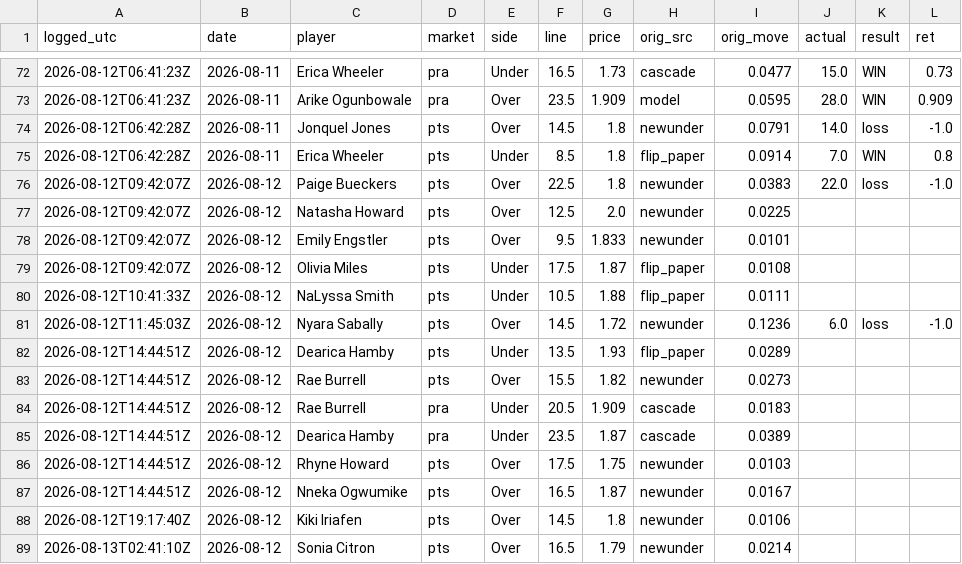
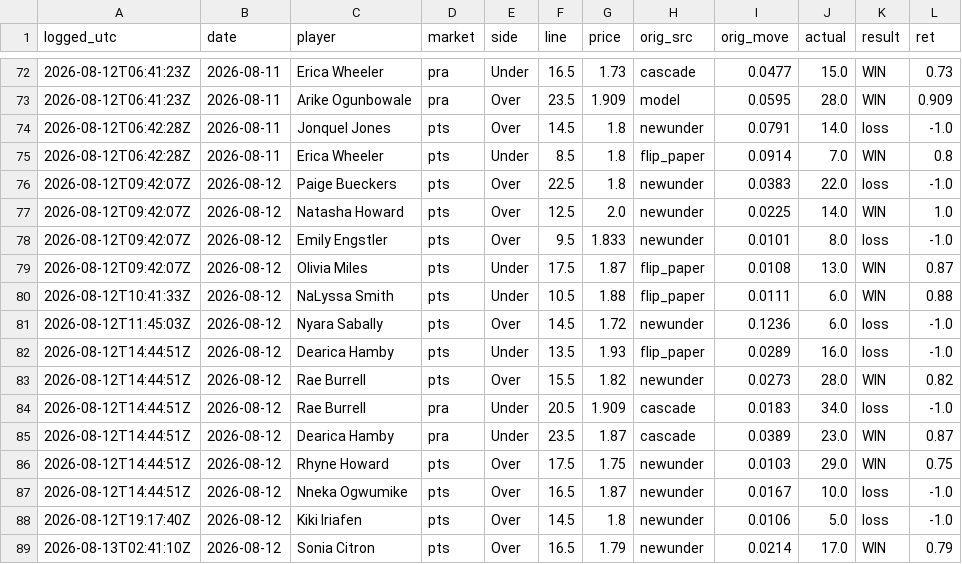
Before and after one commit to JollyChenn/wnba-line-capture, a CSV file: fade_graded.csv, drawn as a sheet; only a part is shown, gaps mark what is left out; the diff covers the shown part only.

```diff
--- a/fade_graded.csv
+++ b/fade_graded.csv
@@ -76,14 +76,14 @@ logged_utc,date,player,market,side,line,price,orig_src,orig_move,actual,result,r
 2026-08-12T09:42:07Z,2026-08-12,Paige Bueckers,pts,Over,22.5,1.8,newunder,0.0383,22.0,loss,-1.0
-2026-08-12T09:42:07Z,2026-08-12,Natasha Howard,pts,Over,12.5,2.0,newunder,0.0225,,,
-2026-08-12T09:42:07Z,2026-08-12,Emily Engstler,pts,Over,9.5,1.833,newunder,0.0101,,,
-2026-08-12T09:42:07Z,2026-08-12,Olivia Miles,pts,Under,17.5,1.87,flip_paper,0.0108,,,
-2026-08-12T10:41:33Z,2026-08-12,NaLyssa Smith,pts,Under,10.5,1.88,flip_paper,0.0111,,,
+2026-08-12T09:42:07Z,2026-08-12,Natasha Howard,pts,Over,12.5,2.0,newunder,0.0225,14.0,WIN,1.0
+2026-08-12T09:42:07Z,2026-08-12,Emily Engstler,pts,Over,9.5,1.833,newunder,0.0101,8.0,loss,-1.0
+2026-08-12T09:42:07Z,2026-08-12,Olivia Miles,pts,Under,17.5,1.87,flip_paper,0.0108,13.0,WIN,0.87
+2026-08-12T10:41:33Z,2026-08-12,NaLyssa Smith,pts,Under,10.5,1.88,flip_paper,0.0111,6.0,WIN,0.88
 2026-08-12T11:45:03Z,2026-08-12,Nyara Sabally,pts,Over,14.5,1.72,newunder,0.1236,6.0,loss,-1.0
-2026-08-12T14:44:51Z,2026-08-12,Dearica Hamby,pts,Under,13.5,1.93,flip_paper,0.0289,,,
-2026-08-12T14:44:51Z,2026-08-12,Rae Burrell,pts,Over,15.5,1.82,newunder,0.0273,,,
-2026-08-12T14:44:51Z,2026-08-12,Rae Burrell,pra,Under,20.5,1.909,cascade,0.0183,,,
-2026-08-12T14:44:51Z,2026-08-12,Dearica Hamby,pra,Under,23.5,1.87,cascade,0.0389,,,
-2026-08-12T14:44:51Z,2026-08-12,Rhyne Howard,pts,Over,17.5,1.75,newunder,0.0103,,,
-2026-08-12T14:44:51Z,2026-08-12,Nneka Ogwumike,pts,Over,16.5,1.87,newunder,0.0167,,,
-2026-08-12T19:17:40Z,2026-08-12,Kiki Iriafen,pts,Over,14.5,1.8,newunder,0.0106,,,
-2026-08-13T02:41:10Z,2026-08-12,Sonia Citron,pts,Over,16.5,1.79,newunder,0.0214,,,
+2026-08-12T14:44:51Z,2026-08-12,Dearica Hamby,pts,Under,13.5,1.93,flip_paper,0.0289,16.0,loss,-1.0
+2026-08-12T14:44:51Z,2026-08-12,Rae Burrell,pts,Over,15.5,1.82,newunder,0.0273,28.0,WIN,0.82
+2026-08-12T14:44:51Z,2026-08-12,Rae Burrell,pra,Under,20.5,1.909,cascade,0.0183,34.0,loss,-1.0
+2026-08-12T14:44:51Z,2026-08-12,Dearica Hamby,pra,Under,23.5,1.87,cascade,0.0389,23.0,WIN,0.87
+2026-08-12T14:44:51Z,2026-08-12,Rhyne Howard,pts,Over,17.5,1.75,newunder,0.0103,29.0,WIN,0.75
+2026-08-12T14:44:51Z,2026-08-12,Nneka Ogwumike,pts,Over,16.5,1.87,newunder,0.0167,10.0,loss,-1.0
+2026-08-12T19:17:40Z,2026-08-12,Kiki Iriafen,pts,Over,14.5,1.8,newunder,0.0106,5.0,loss,-1.0
+2026-08-13T02:41:10Z,2026-08-12,Sonia Citron,pts,Over,16.5,1.79,newunder,0.0214,17.0,WIN,0.79
```
Also changed, not shown: 11 added rows and 21 edited cells elsewhere in this file, drift_track.csv, graded_bets.csv, 23 other files.
